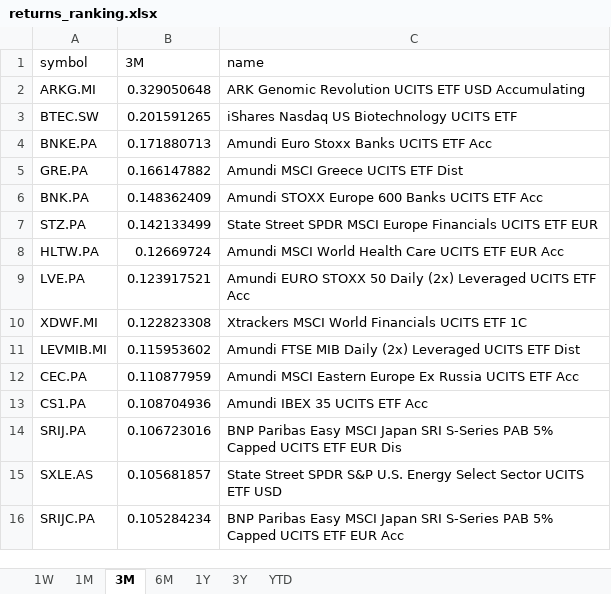
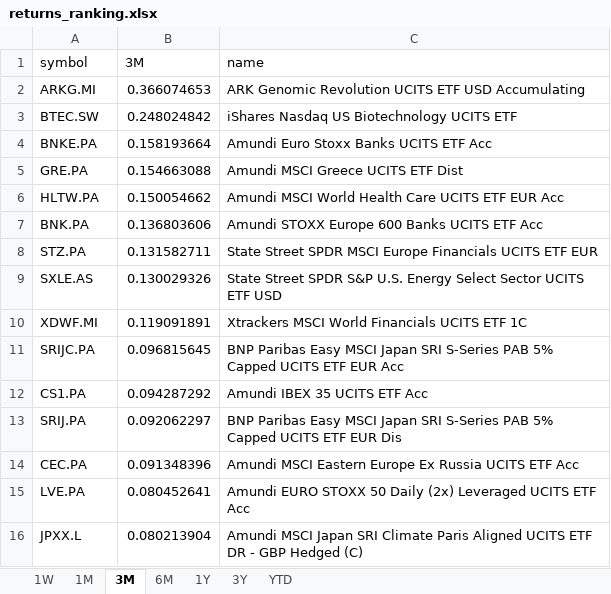
Before and after one commit to laceto/myfinance2, an Excel workbook: data/results/etf/returns_ranking.xlsx, sheet 3M, drawn as a sheet; values as stored, in another font and other column widths than the file's, no borders; removed rows and columns are numbered as before the commit, all else as after; the diff names each change by its address in the sheet, - before the commit and + after, or states it on an @@ line.

```diff
--- a/data/results/etf/returns_ranking.xlsx (sheet 3M)
+++ b/data/results/etf/returns_ranking.xlsx (sheet 3M)
-B2 (3M): 0.329050648
+B2 (3M): 0.366074653
-B3 (3M): 0.201591265
+B3 (3M): 0.248024842
-B4 (3M): 0.171880713
+B4 (3M): 0.158193664
-B5 (3M): 0.166147882
+B5 (3M): 0.154663088
+row 6: HLTW.PA | 0.150054662 | Amundi MSCI World Health Care UCITS ETF EUR Acc
-B7 (3M): 0.148362409
+B7 (3M): 0.136803606
-B8 (3M): 0.142133499
+B8 (3M): 0.131582711
-row 8: HLTW.PA | 0.12669724 | Amundi MSCI World Health Care UCITS ETF EUR Acc
-row 9: LVE.PA | 0.123917521 | Amundi EURO STOXX 50 Daily (2x) Leveraged UCITS ETF Acc
+row 9: SXLE.AS | 0.130029326 | State Street SPDR S&P U.S. Energy Select Sector UCITS ETF USD
-B10 (3M): 0.122823308
+B10 (3M): 0.119091891
-row 11: LEVMIB.MI | 0.115953602 | Amundi FTSE MIB Daily (2x) Leveraged UCITS ETF Dist
-row 12: CEC.PA | 0.110877959 | Amundi MSCI Eastern Europe Ex Russia UCITS ETF Acc
+row 11: SRIJC.PA | 0.096815645 | BNP Paribas Easy MSCI Japan SRI S-Series PAB 5% Capped UCITS ETF EUR Acc
-B12 (3M): 0.108704936
+B12 (3M): 0.094287292
-B13 (3M): 0.106723016
+B13 (3M): 0.092062297
-row 15: SXLE.AS | 0.105681857 | State Street SPDR S&P U.S. Energy Select Sector UCITS ETF USD
-row 16: SRIJC.PA | 0.105284234 | BNP Paribas Easy MSCI Japan SRI S-Series PAB 5% Capped UCITS ETF EUR Acc
+row 14: CEC.PA | 0.091348396 | Amundi MSCI Eastern Europe Ex Russia UCITS ETF Acc
+row 15: LVE.PA | 0.080452641 | Amundi EURO STOXX 50 Daily (2x) Leveraged UCITS ETF Acc
+row 16: JPXX.L | 0.080213904 | Amundi MSCI Japan SRI Climate Paris Aligned UCITS ETF DR - GBP Hedged (C)
```
Also changed, not shown: sheet 1W, sheet 6M, sheet 1Y, sheet 1M, sheet YTD, sheet 3Y, 2 other files.
